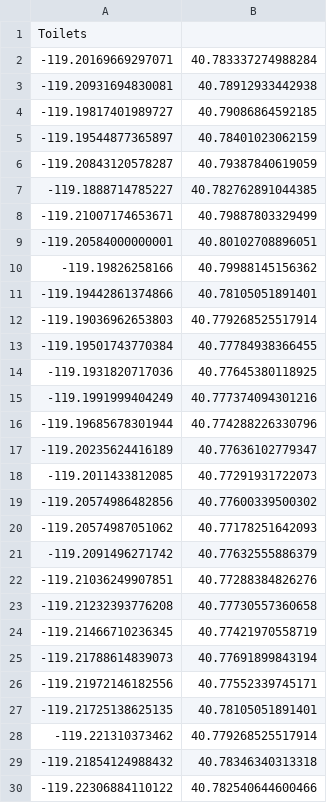
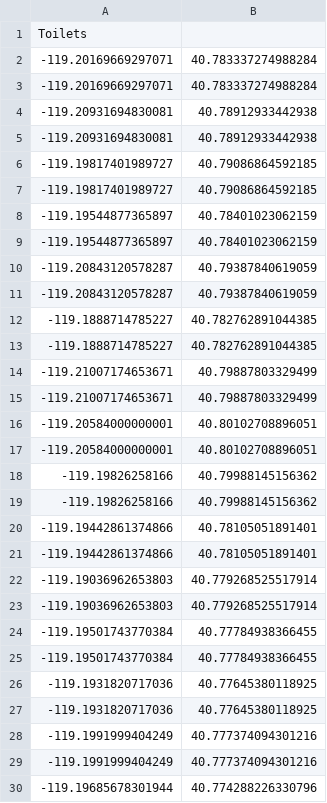
Before and after one commit to mbustosorg/rhb-body-display, a CSV file: rhbbodydisplay/data/points.csv, drawn as a sheet; only a part is shown; the shorter side is filled out with more unchanged rows; the diff covers the shown part only; the diff names each change by its address in the sheet, - before the commit and + after, or states it on an @@ line.

```diff
--- a/rhbbodydisplay/data/points.csv
+++ b/rhbbodydisplay/data/points.csv
+row 3: -119.20169669297071 | 40.783337274988284
+row 4: -119.20931694830081 | 40.78912933442938
+row 7: -119.19817401989727 | 40.79086864592185
+row 8: -119.19544877365897 | 40.78401023062159
+row 11: -119.20843120578287 | 40.79387840619059
+row 12: -119.1888714785227 | 40.782762891044385
+row 15: -119.21007174653671 | 40.79887803329499
+row 16: -119.20584000000001 | 40.80102708896051
+row 19: -119.19826258166 | 40.79988145156362
+row 20: -119.19442861374866 | 40.78105051891401
+row 23: -119.19036962653803 | 40.779268525517914
+row 24: -119.19501743770384 | 40.77784938366455
+row 27: -119.1931820717036 | 40.77645380118925
+row 28: -119.1991999404249 | 40.777374094301216
```
Also changed, not shown: 31 added rows elsewhere in this file, rhbbodydisplay/data/lines.csv, 5 other files.
